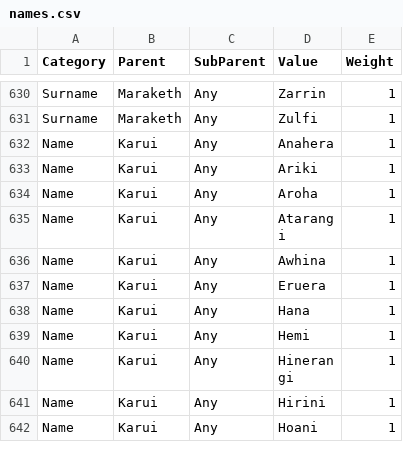
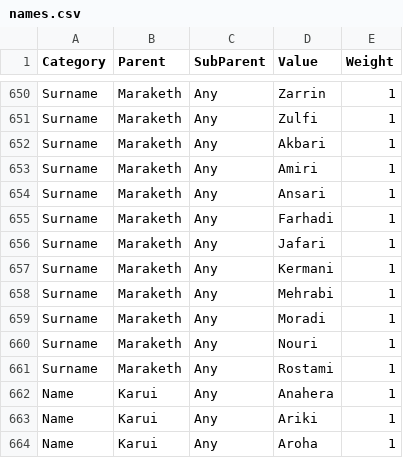
Before and after one commit to Yax74/wraeclast-npc-gen, a CSV file: data/names.csv, drawn as a sheet; only a part is shown, gaps mark what is left out; the shorter side is filled out with more unchanged rows; the diff covers the shown part only; the diff names each change by its address in the sheet, - before the commit and + after, or states it on an @@ line.

Commit message:
Expand Maraketh name pools

```diff
--- a/data/names.csv
+++ b/data/names.csv
+row 652: Surname | Maraketh | Any | Akbari | 1
+row 653: Surname | Maraketh | Any | Amiri | 1
+row 654: Surname | Maraketh | Any | Ansari | 1
+row 655: Surname | Maraketh | Any | Farhadi | 1
+row 656: Surname | Maraketh | Any | Jafari | 1
+row 657: Surname | Maraketh | Any | Kermani | 1
+row 658: Surname | Maraketh | Any | Mehrabi | 1
+row 659: Surname | Maraketh | Any | Moradi | 1
+row 660: Surname | Maraketh | Any | Nouri | 1
+row 661: Surname | Maraketh | Any | Rostami | 1
```
Also changed, not shown: 20 added rows elsewhere in this file.
